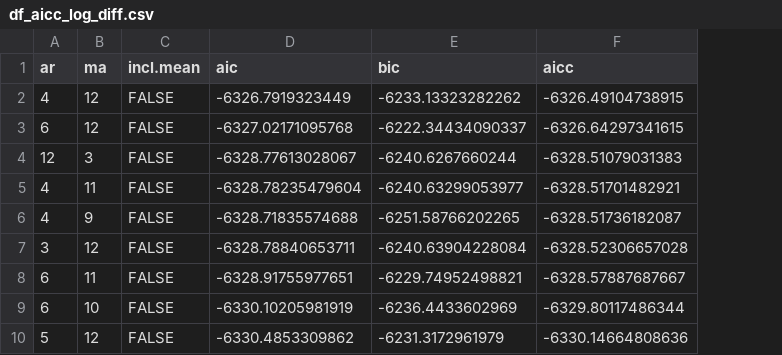
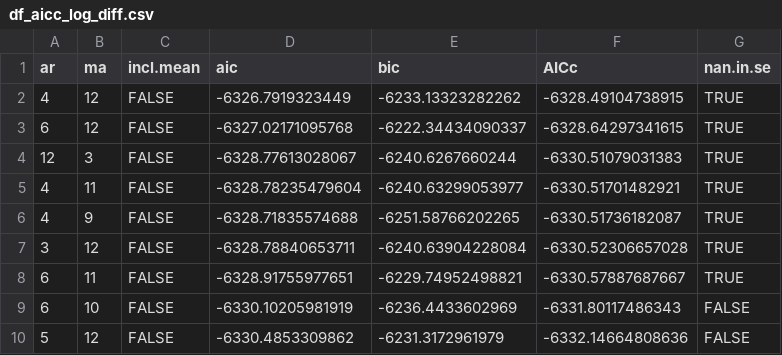
Before and after one commit to ArneRustad/Time-Series-Projects, a CSV file: Project1/Results/df_aicc_log_diff.csv, drawn as a sheet; only a part is shown; removed rows and columns are numbered as before the commit, all else as after; the diff names each change by its address in the sheet, - before the commit and + after, or states it on an @@ line.

Commit message:
Updated model selection with correct estimate of AICc and corresponding function in initialization.

```diff
--- a/Project1/Results/df_aicc_log_diff.csv
+++ b/Project1/Results/df_aicc_log_diff.csv
-column F (aicc), rows 2-10: -6326.49104738915 | -6326.64297341615 | -6328.51079031383 | -6328.51701482921 | -6328.51736182087 | -6328.52306657028 | -6328.57887687667 | -6329.80117486344 | -6330.14664808636
+column F (AICc), rows 2-10: -6328.49104738915 | -6328.64297341615 | -6330.51079031383 | -6330.51701482921 | -6330.51736182087 | -6330.52306657028 | -6330.57887687667 | -6331.80117486343 | -6332.14664808636
+column G (nan.in.se), rows 2-10: TRUE | TRUE | TRUE | TRUE | TRUE | TRUE | TRUE | FALSE | FALSE
```
Also changed, not shown: 2 other files.
